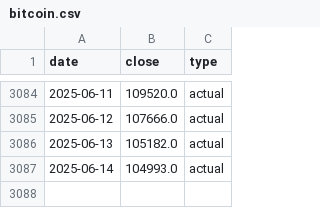
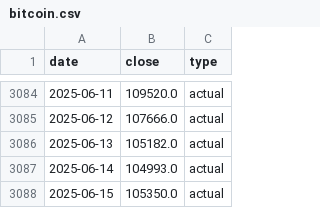
Before and after one commit to Fadhlrahman/lstm-crypto, a CSV file: data/bitcoin.csv, drawn as a sheet; only a part is shown, gaps mark what is left out.

```diff
--- a/data/bitcoin.csv
+++ b/data/bitcoin.csv
@@ -3087 +3087,2 @@
 2025-06-14,104993.0,actual
+2025-06-15,105350.0,actual
```
Also changed, not shown: data/dogecoin.csv, data/ethereum.csv, 7 other files.
